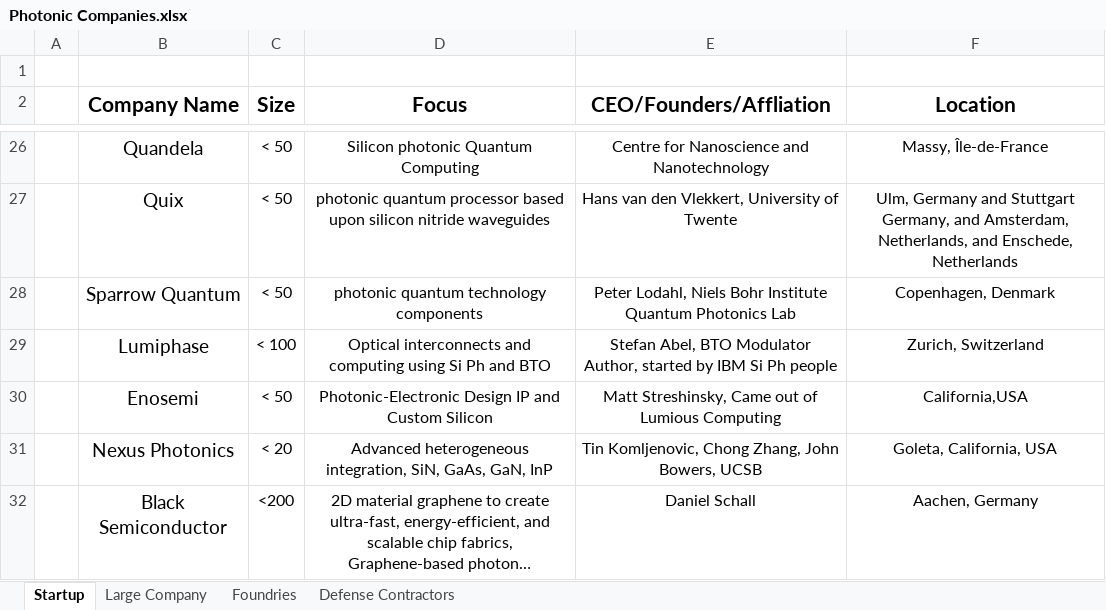
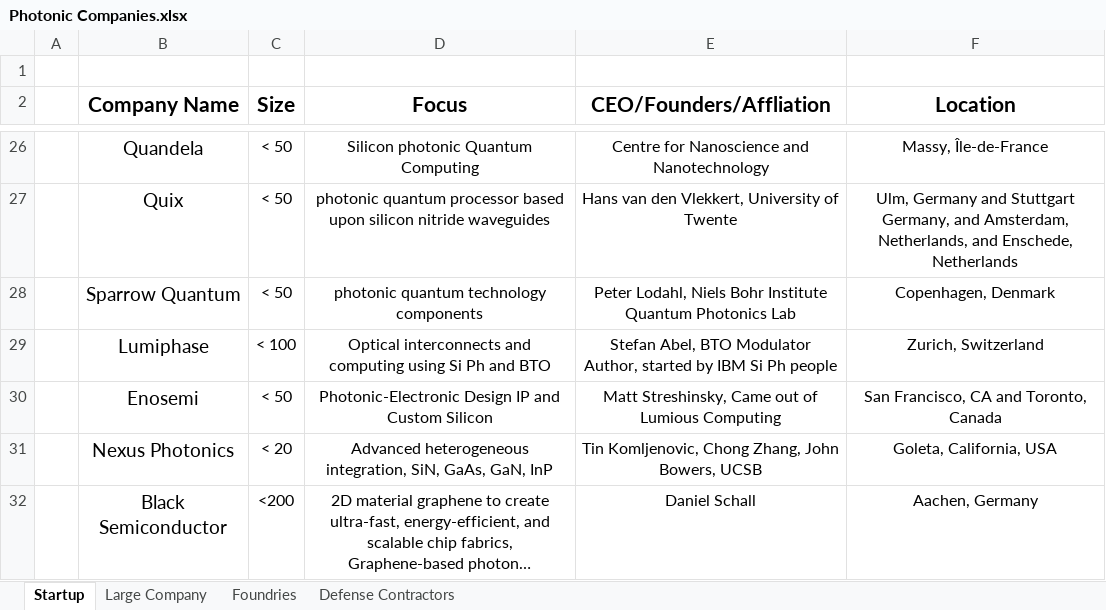
Before and after one commit to ericcblow/PhotonicCompanies, an Excel workbook: Photonic Companies.xlsx, sheet Startup, drawn as a sheet; only a part is shown, gaps mark what is left out; long unchanged cells end in …; values as stored, in another font and other column widths than the file's, no borders; the diff names each change by its address in the sheet, - before the commit and + after, or states it on an @@ line.

```diff
--- a/Photonic Companies.xlsx (sheet Startup)
+++ b/Photonic Companies.xlsx (sheet Startup)
-F30 (Location): California,USA
+F30 (Location): San Francisco, CA and Toronto, Canada
```
Also changed, not shown: 1 other file.
